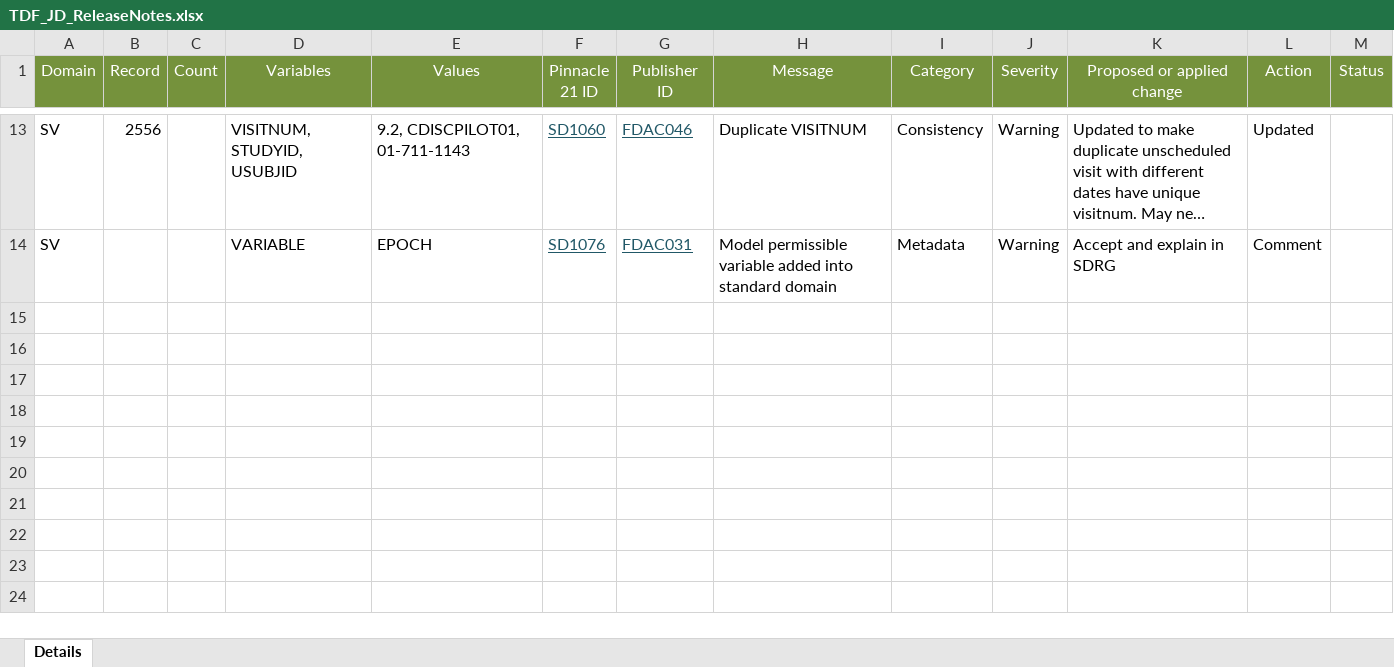
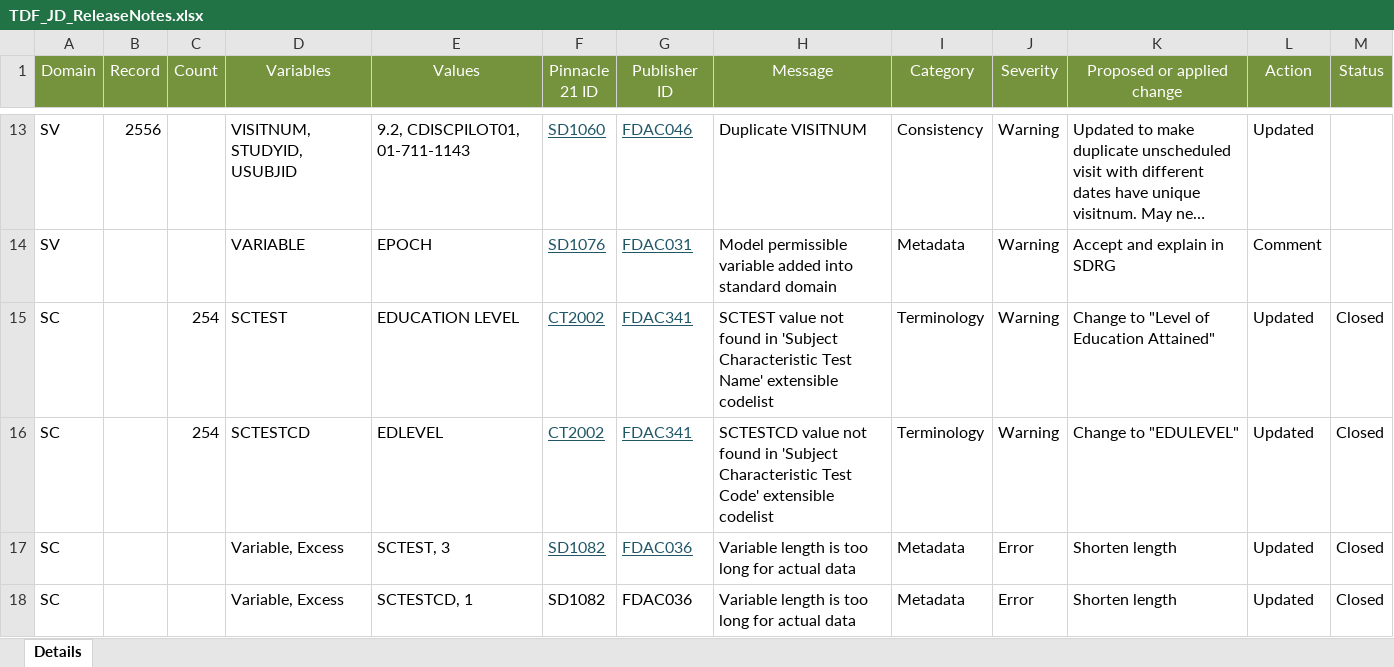
Before and after one commit to mtandp/TestDataFactory, an Excel workbook: TDF_JD_ReleaseNotes.xlsx, sheet Details, drawn as a sheet; only a part is shown, gaps mark what is left out; long unchanged cells end in …; values as stored, in another font and other column widths than the file's, no borders; the diff names each change by its address in the sheet, - before the commit and + after, or states it on an @@ line.

Commit message:
Add files via upload

```diff
--- a/TDF_JD_ReleaseNotes.xlsx (sheet Details)
+++ b/TDF_JD_ReleaseNotes.xlsx (sheet Details)
+row 15: SC |  | 254 | SCTEST | EDUCATION LEVEL | CT2002 | FDAC341 | SCTEST value not found in 'Subject Characteristic Test Name' extensible codelist | Terminology | Warning | Change to "Level of Education Attained" | Updated | Closed
+row 16: SC |  | 254 | SCTESTCD | EDLEVEL | CT2002 | FDAC341 | SCTESTCD value not found in 'Subject Characteristic Test Code' extensible codelist | Terminology | Warning | Change to "EDULEVEL" | Updated | Closed
+row 17: SC |  |  | Variable, Excess | SCTEST, 3 | SD1082 | FDAC036 | Variable length is too long for actual data | Metadata | Error | Shorten length | Updated | Closed
+row 18: SC |  |  | Variable, Excess | SCTESTCD, 1 | SD1082 | FDAC036 | Variable length is too long for actual data | Metadata | Error | Shorten length | Updated | Closed
```
